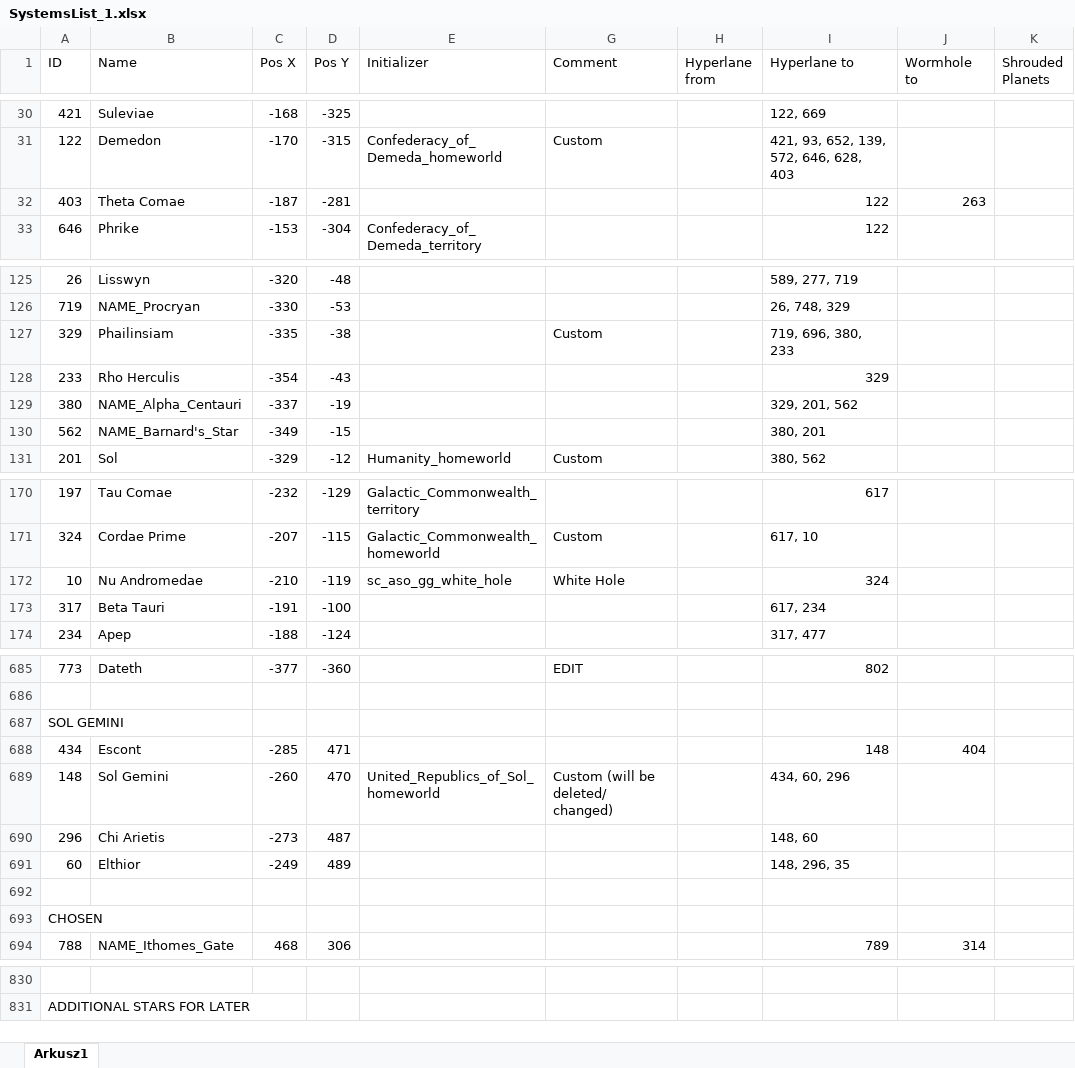
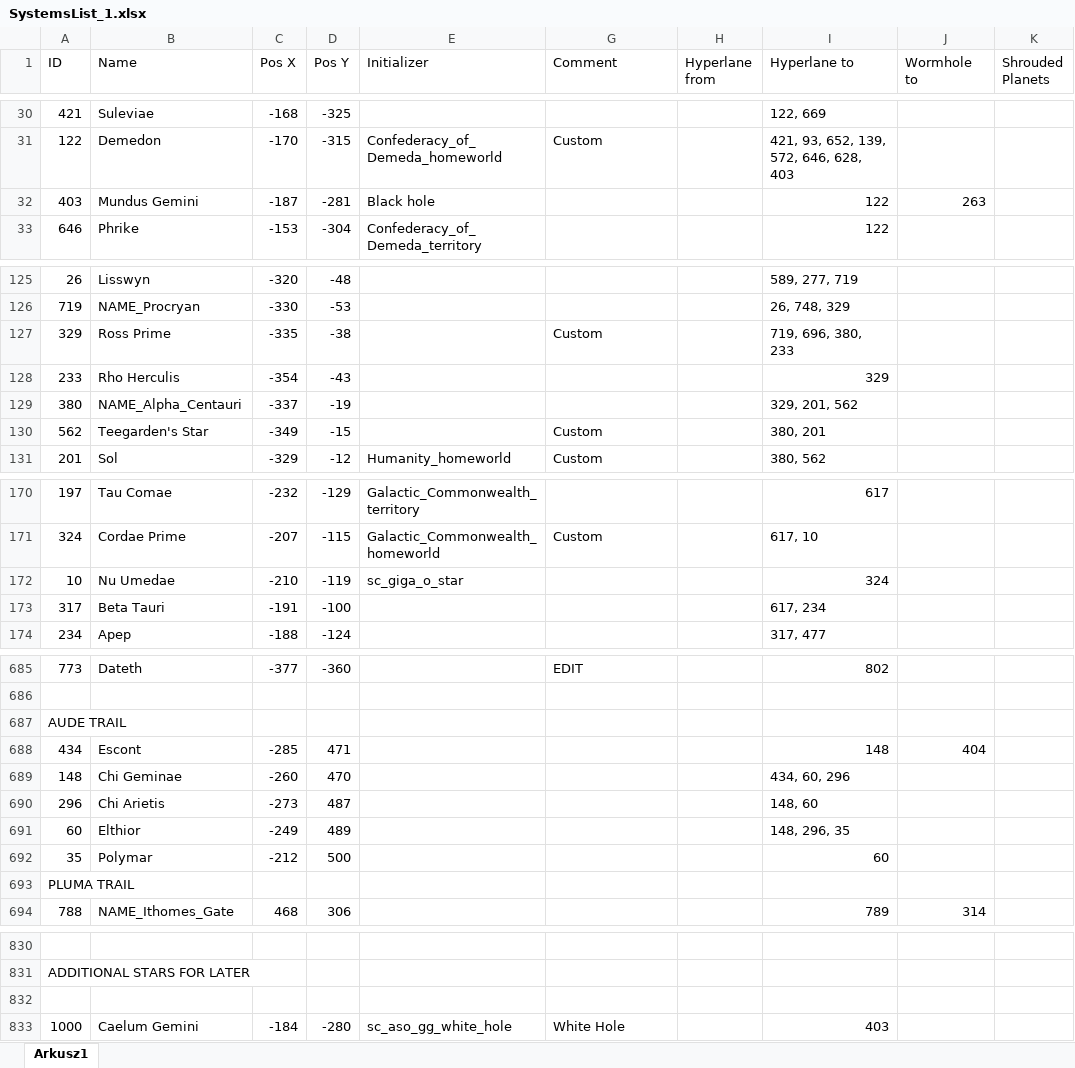
Before and after one commit to Janlitschka/dandelion-galaxy, an Excel workbook: SystemsList_1.xlsx, sheet Arkusz1, drawn as a sheet; only a part is shown, gaps mark what is left out; values as stored, in another font and other column widths than the file's, no borders; the diff covers the shown part only; the diff names each change by its address in the sheet, - before the commit and + after, or states it on an @@ line.

```diff
--- a/SystemsList_1.xlsx (sheet Arkusz1)
+++ b/SystemsList_1.xlsx (sheet Arkusz1)
-B32 (Name): Theta Comae
+B32 (Name): Mundus Gemini
-E32 (Initializer): (empty)
+E32 (Initializer): Black hole
-B127 (Name): Phailinsiam
+B127 (Name): Ross Prime
-B130 (Name): NAME_Barnard's_Star
+B130 (Name): Teegarden's Star
-G130 (Comment): (empty)
+G130 (Comment): Custom
-B172 (Name): Nu Andromedae
+B172 (Name): Nu Umedae
-E172 (Initializer): sc_aso_gg_white_hole
+E172 (Initializer): sc_giga_o_star
-G172 (Comment): White Hole
+G172 (Comment): (empty)
-A687 (ID): SOL GEMINI
+A687 (ID): AUDE TRAIL
-B689 (Name): Sol Gemini
+B689 (Name): Chi Geminae
-E689 (Initializer): United_Republics_of_Sol_homeworld
+E689 (Initializer): (empty)
-G689 (Comment): Custom (will be deleted/ changed)
+G689 (Comment): (empty)
-row 692: (empty)
+row 692: 35 | Polymar | -212 | 500 |  |  |  | 60
-A693 (ID): CHOSEN
+A693 (ID): PLUMA TRAIL
+row 832: (empty)
+row 833: 1000 | Caelum Gemini | -184 | -280 | sc_aso_gg_white_hole | White Hole |  | 403
```
Also changed, not shown: 14 edited cells elsewhere in this sheet, 2 other files.
